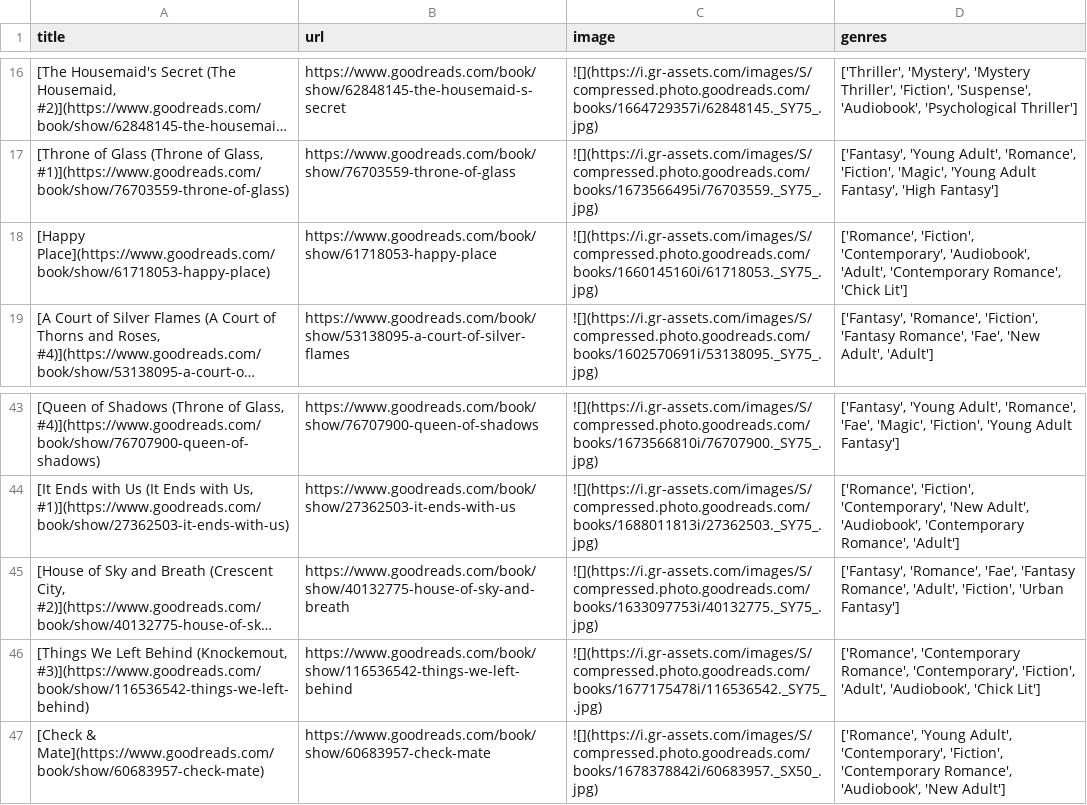
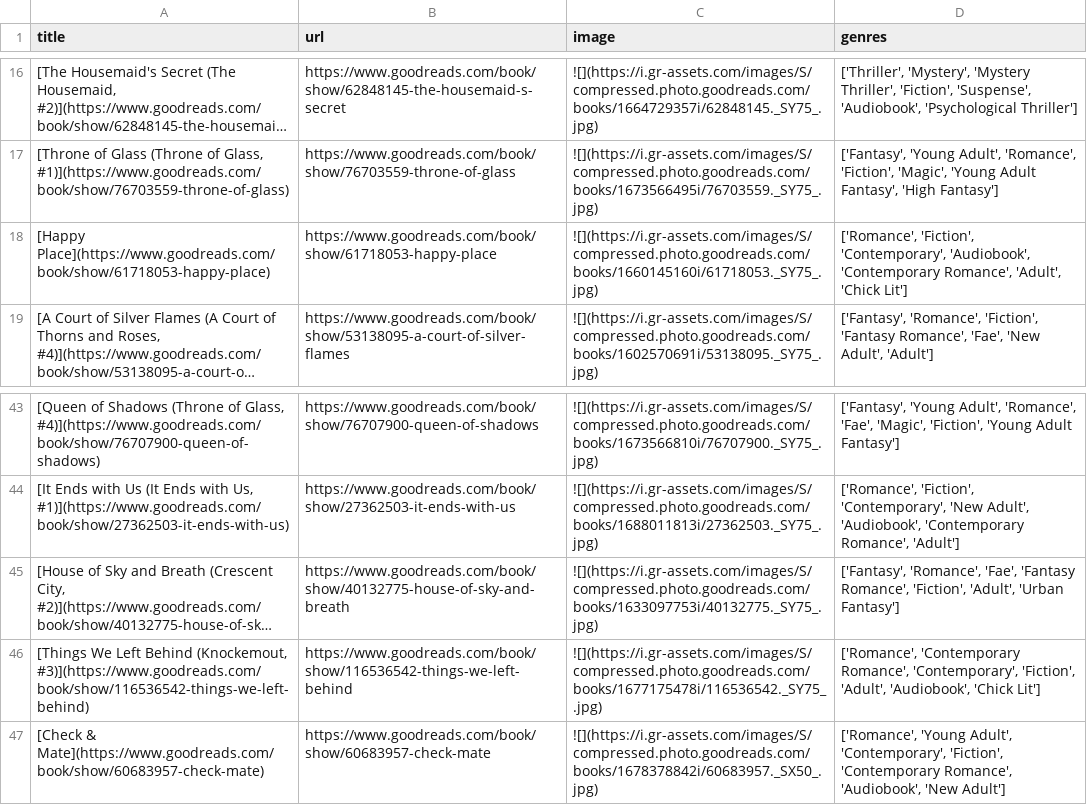
Before and after one commit to meghnadbose/Goodreads_Auto-updating_Website_Project, a CSV file: books_details.csv, drawn as a sheet; only a part is shown, gaps mark what is left out; long unchanged cells end in …; the diff names each change by its address in the sheet, - before the commit and + after, or states it on an @@ line.

```diff
--- a/books_details.csv
+++ b/books_details.csv
-D18 (genres): …'Contemporary', 'Audiobook', 'Adult', 'Contemporary Romance', 'Chick Lit']
+D18 (genres): …'Contemporary', 'Audiobook', 'Contemporary Romance', 'Adult', 'Chick Lit']
-D45 (genres): …'Fantasy Romance', 'Adult', 'Fiction', 'Urban Fantasy']
+D45 (genres): …'Fantasy Romance', 'Fiction', 'Adult', 'Urban Fantasy']
```
